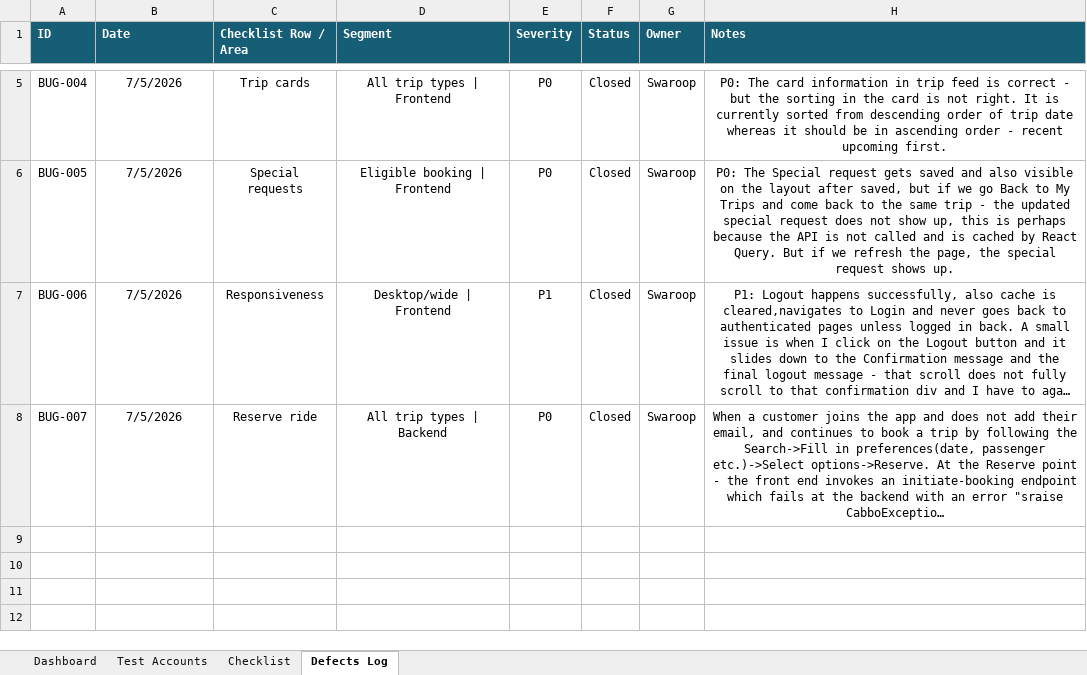
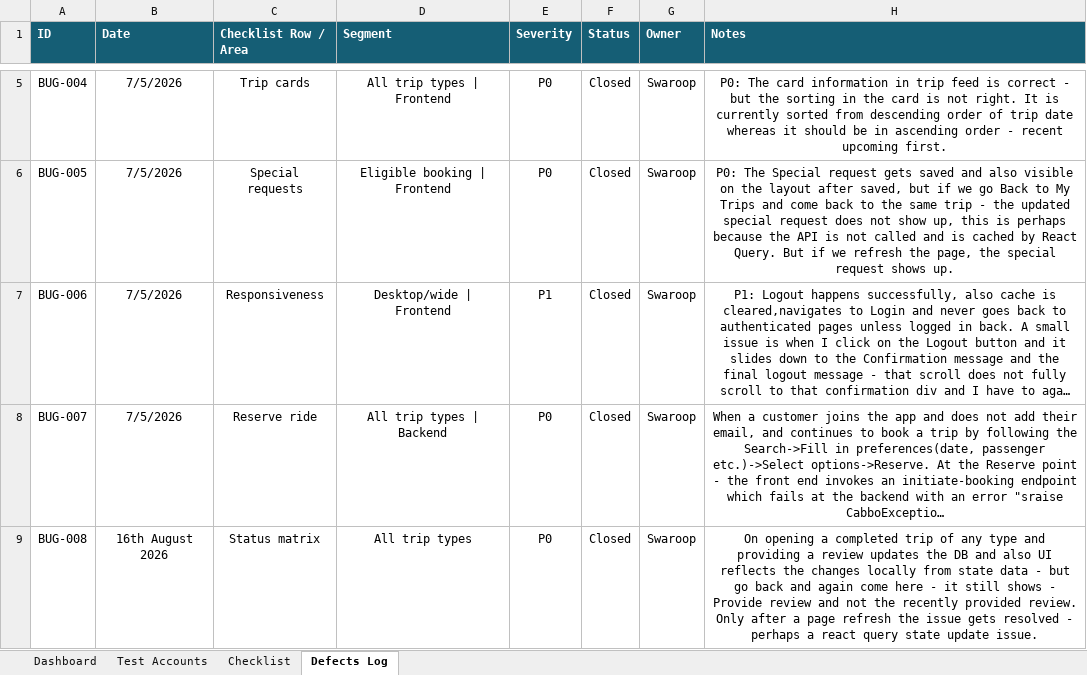
Before and after one commit to ayanchax/cabbo-customer-frontend, an Excel workbook: docs/customer-frontend-qa-checklist-local-env.xlsx, sheet Defects Log, drawn as a sheet; only a part is shown, gaps mark what is left out; long unchanged cells end in …; values as stored, in another font and other column widths than the file's, no borders; the diff names each change by its address in the sheet, - before the commit and + after, or states it on an @@ line.

```diff
--- a/docs/customer-frontend-qa-checklist-local-env.xlsx (sheet Defects Log)
+++ b/docs/customer-frontend-qa-checklist-local-env.xlsx (sheet Defects Log)
+row 9: BUG-008 | 16th August 2026 | Status matrix | All trip types | P0 | Closed | Swaroop | On opening a completed trip of any type and providing a review updates the DB and also UI reflects the changes locally from state data - but go back and again come here - it still shows - Provide review and not the recently provided review. Only after a page refresh the issue gets resolved - perhaps a react query state update issue.
```
Also changed, not shown: sheet Checklist, sheet Dashboard, 10 other files.
